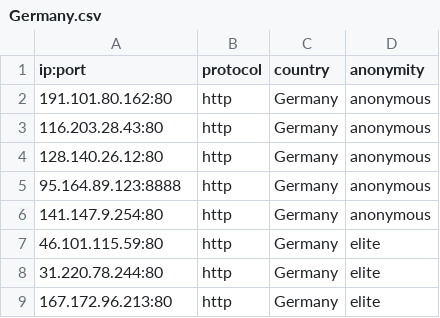
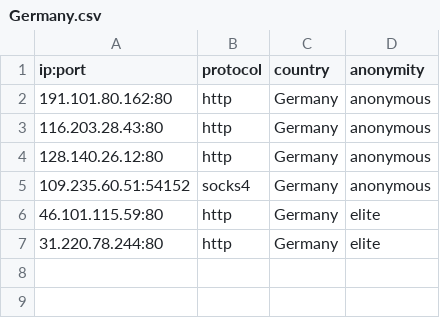
Before and after one commit to NoureddineRmila/daily-free-working-proxies, a CSV file: Germany.csv, drawn as a sheet.

```diff
--- a/Germany.csv
+++ b/Germany.csv
@@ -4,6 +4,4 @@ ip:port,protocol,country,anonymity
 128.140.26.12:80,http,Germany,anonymous
-95.164.89.123:8888,http,Germany,anonymous
-141.147.9.254:80,http,Germany,anonymous
+109.235.60.51:54152,socks4,Germany,anonymous
 46.101.115.59:80,http,Germany,elite
 31.220.78.244:80,http,Germany,elite
-167.172.96.213:80,http,Germany,elite
```
Also changed, not shown: France.csv, Singapore.csv, 18 other files.
